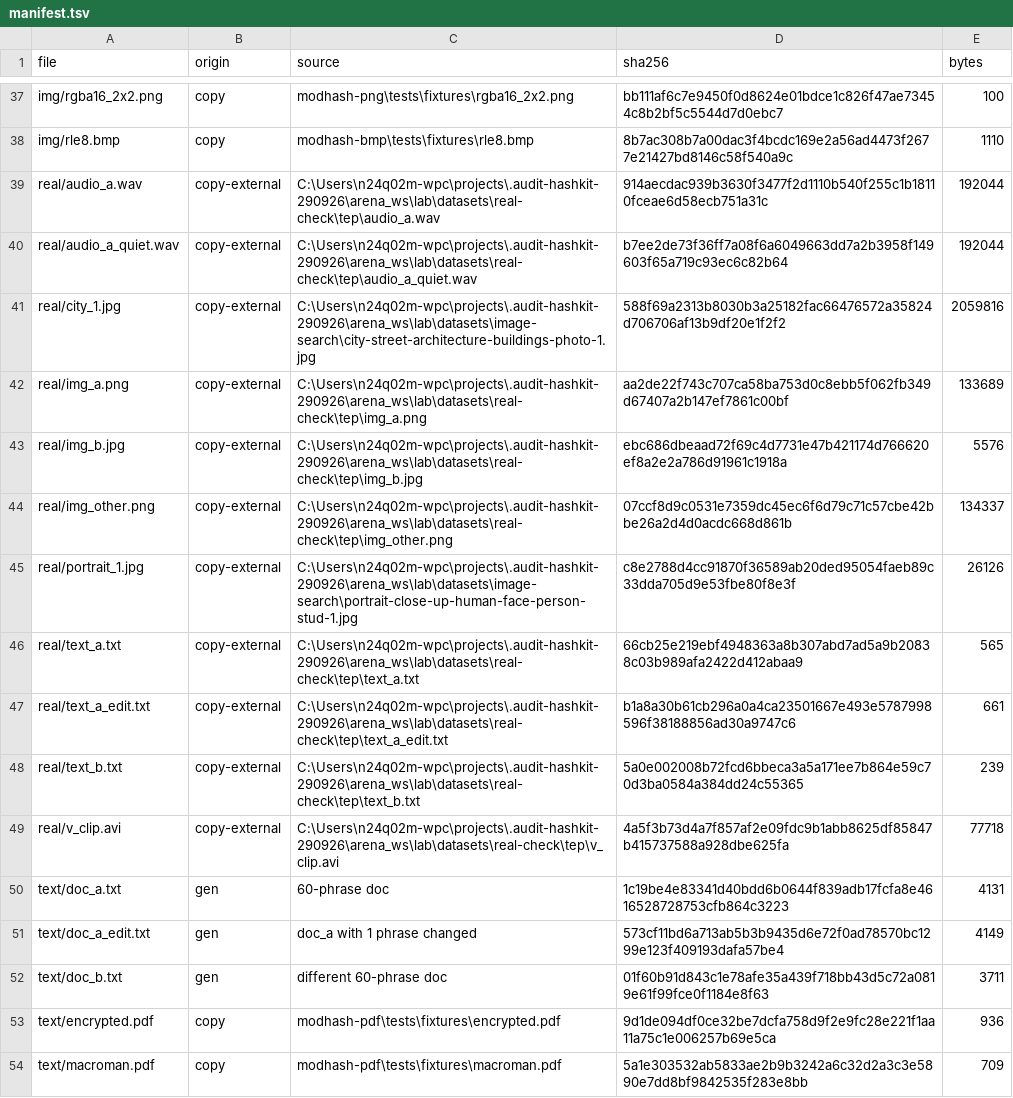
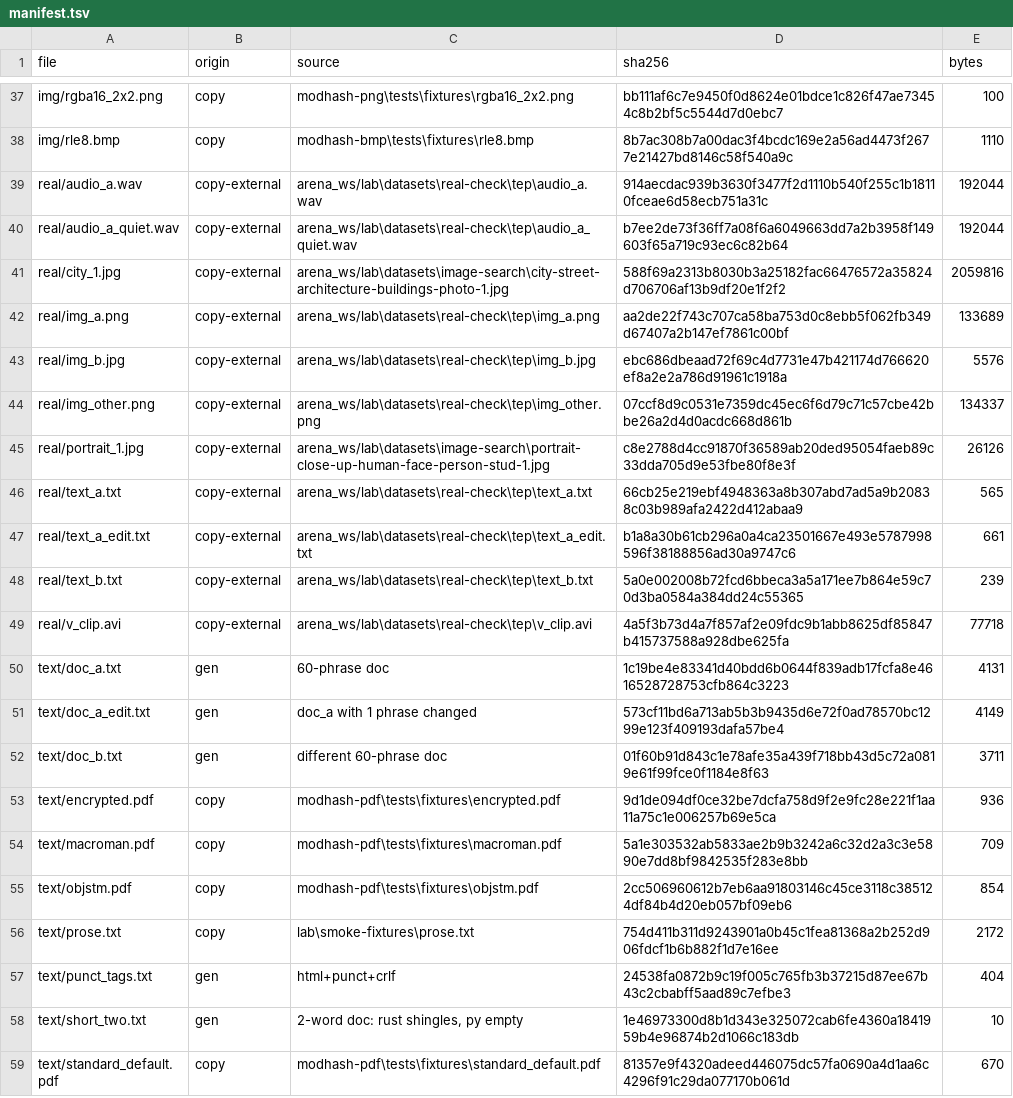
Before and after one commit to n24q02m/modhash, a TSV file: lab/differential/corpus/manifest.tsv, drawn as a sheet; only a part is shown, gaps mark what is left out; the shorter side is filled out with more unchanged rows.

Commit message:
fix: scrub local machine paths from differential lab evidence

```diff
--- a/lab/differential/corpus/manifest.tsv
+++ b/lab/differential/corpus/manifest.tsv
@@ -38,13 +38,13 @@ img/rgba16_2x2.png	copy	modhash-png\tests\fixtures\rgba16_2x2.png	bb111af6c7e945
 img/rle8.bmp	copy	modhash-bmp\tests\fixtures\rle8.bmp	8b7ac308b7a00dac3f4bcdc169e2a56ad4473f2677e21427bd8146c58f540a9c	1110
-real/audio_a.wav	copy-external	C:\Users\n24q02m-wpc\projects\.audit-hashkit-290926\arena_ws\lab\datasets\real-check\tep\audio_a.wav	914aecdac939b3630f3477f2d1110b540f255c1b18110fceae6d58ecb751a31c	192044
-real/audio_a_quiet.wav	copy-external	C:\Users\n24q02m-wpc\projects\.audit-hashkit-290926\arena_ws\lab\datasets\real-check\tep\audio_a_quiet.wav	b7ee2de73f36ff7a08f6a6049663dd7a2b3958f149603f65a719c93ec6c82b64	192044
-real/city_1.jpg	copy-external	C:\Users\n24q02m-wpc\projects\.audit-hashkit-290926\arena_ws\lab\datasets\image-search\city-street-architecture-buildings-photo-1.jpg	588f69a2313b8030b3a25182fac66476572a35824d706706af13b9df20e1f2f2	2059816
-real/img_a.png	copy-external	C:\Users\n24q02m-wpc\projects\.audit-hashkit-290926\arena_ws\lab\datasets\real-check\tep\img_a.png	aa2de22f743c707ca58ba753d0c8ebb5f062fb349d67407a2b147ef7861c00bf	133689
-real/img_b.jpg	copy-external	C:\Users\n24q02m-wpc\projects\.audit-hashkit-290926\arena_ws\lab\datasets\real-check\tep\img_b.jpg	ebc686dbeaad72f69c4d7731e47b421174d766620ef8a2e2a786d91961c1918a	5576
-real/img_other.png	copy-external	C:\Users\n24q02m-wpc\projects\.audit-hashkit-290926\arena_ws\lab\datasets\real-check\tep\img_other.png	07ccf8d9c0531e7359dc45ec6f6d79c71c57cbe42bbe26a2d4d0acdc668d861b	134337
-real/portrait_1.jpg	copy-external	C:\Users\n24q02m-wpc\projects\.audit-hashkit-290926\arena_ws\lab\datasets\image-search\portrait-close-up-human-face-person-stud-1.jpg	c8e2788d4cc91870f36589ab20ded95054faeb89c33dda705d9e53fbe80f8e3f	26126
-real/text_a.txt	copy-external	C:\Users\n24q02m-wpc\projects\.audit-hashkit-290926\arena_ws\lab\datasets\real-check\tep\text_a.txt	66cb25e219ebf4948363a8b307abd7ad5a9b20838c03b989afa2422d412abaa9	565
-real/text_a_edit.txt	copy-external	C:\Users\n24q02m-wpc\projects\.audit-hashkit-290926\arena_ws\lab\datasets\real-check\tep\text_a_edit.txt	b1a8a30b61cb296a0a4ca23501667e493e5787998596f38188856ad30a9747c6	661
-real/text_b.txt	copy-external	C:\Users\n24q02m-wpc\projects\.audit-hashkit-290926\arena_ws\lab\datasets\real-check\tep\text_b.txt	5a0e002008b72fcd6bbeca3a5a171ee7b864e59c70d3ba0584a384dd24c55365	239
-real/v_clip.avi	copy-external	C:\Users\n24q02m-wpc\projects\.audit-hashkit-290926\arena_ws\lab\datasets\real-check\tep\v_clip.avi	4a5f3b73d4a7f857af2e09fdc9b1abb8625df85847b415737588a928dbe625fa	77718
+real/audio_a.wav	copy-external	arena_ws/lab\datasets\real-check\tep\audio_a.wav	914aecdac939b3630f3477f2d1110b540f255c1b18110fceae6d58ecb751a31c	192044
+real/audio_a_quiet.wav	copy-external	arena_ws/lab\datasets\real-check\tep\audio_a_quiet.wav	b7ee2de73f36ff7a08f6a6049663dd7a2b3958f149603f65a719c93ec6c82b64	192044
+real/city_1.jpg	copy-external	arena_ws/lab\datasets\image-search\city-street-architecture-buildings-photo-1.jpg	588f69a2313b8030b3a25182fac66476572a35824d706706af13b9df20e1f2f2	2059816
+real/img_a.png	copy-external	arena_ws/lab\datasets\real-check\tep\img_a.png	aa2de22f743c707ca58ba753d0c8ebb5f062fb349d67407a2b147ef7861c00bf	133689
+real/img_b.jpg	copy-external	arena_ws/lab\datasets\real-check\tep\img_b.jpg	ebc686dbeaad72f69c4d7731e47b421174d766620ef8a2e2a786d91961c1918a	5576
+real/img_other.png	copy-external	arena_ws/lab\datasets\real-check\tep\img_other.png	07ccf8d9c0531e7359dc45ec6f6d79c71c57cbe42bbe26a2d4d0acdc668d861b	134337
+real/portrait_1.jpg	copy-external	arena_ws/lab\datasets\image-search\portrait-close-up-human-face-person-stud-1.jpg	c8e2788d4cc91870f36589ab20ded95054faeb89c33dda705d9e53fbe80f8e3f	26126
+real/text_a.txt	copy-external	arena_ws/lab\datasets\real-check\tep\text_a.txt	66cb25e219ebf4948363a8b307abd7ad5a9b20838c03b989afa2422d412abaa9	565
+real/text_a_edit.txt	copy-external	arena_ws/lab\datasets\real-check\tep\text_a_edit.txt	b1a8a30b61cb296a0a4ca23501667e493e5787998596f38188856ad30a9747c6	661
+real/text_b.txt	copy-external	arena_ws/lab\datasets\real-check\tep\text_b.txt	5a0e002008b72fcd6bbeca3a5a171ee7b864e59c70d3ba0584a384dd24c55365	239
+real/v_clip.avi	copy-external	arena_ws/lab\datasets\real-check\tep\v_clip.avi	4a5f3b73d4a7f857af2e09fdc9b1abb8625df85847b415737588a928dbe625fa	77718
 text/doc_a.txt	gen	60-phrase doc	1c19be4e83341d40bdd6b0644f839adb17fcfa8e4616528728753cfb864c3223	4131
```
Also changed, not shown: 10 other files.
